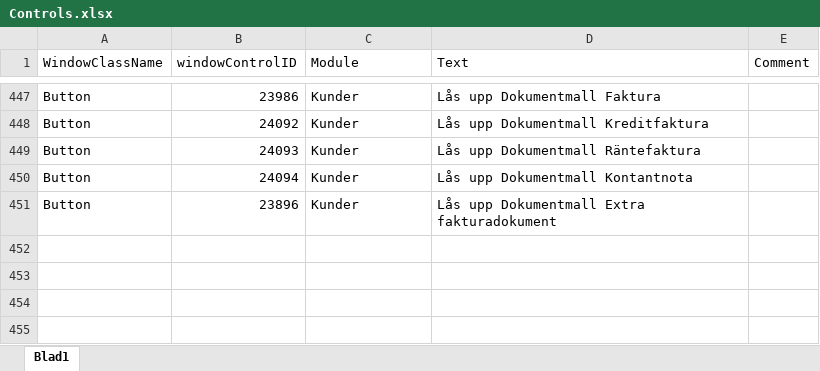
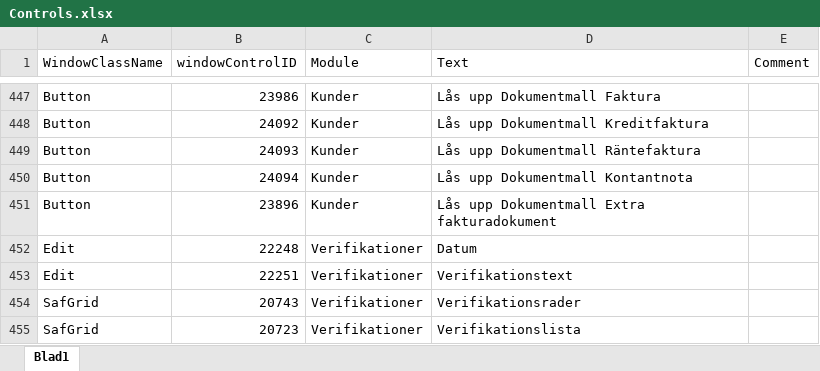
Before and after one commit to towebo/VismaAdministration-NVDAAddOn, an Excel workbook: Controls.xlsx, sheet Blad1, drawn as a sheet; only a part is shown, gaps mark what is left out; values as stored, in another font and other column widths than the file's, no borders; the diff names each change by its address in the sheet, - before the commit and + after, or states it on an @@ line.

Commit message:
Fixed some issues with getting the module name. Added verification controls.

```diff
--- a/Controls.xlsx (sheet Blad1)
+++ b/Controls.xlsx (sheet Blad1)
+row 452: Edit | 22248 | Verifikationer | Datum
+row 453: Edit | 22251 | Verifikationer | Verifikationstext
+row 454: SafGrid | 20743 | Verifikationer | Verifikationsrader
+row 455: SafGrid | 20723 | Verifikationer | Verifikationslista
```
Also changed, not shown: 5 other files.
